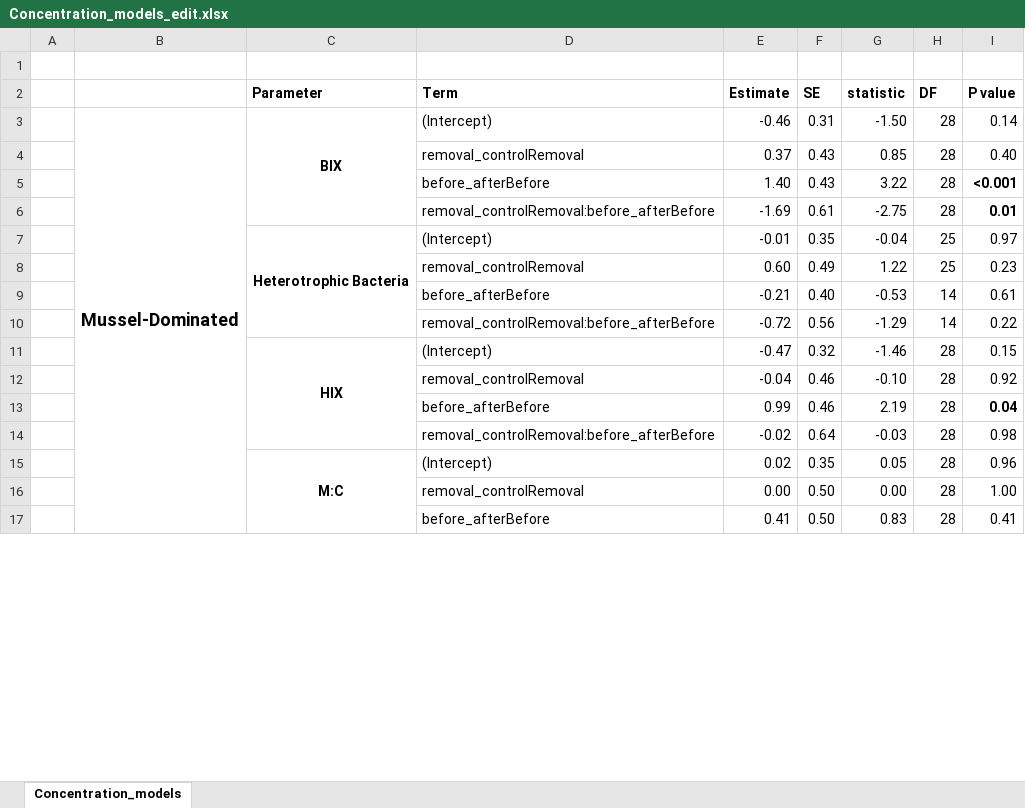
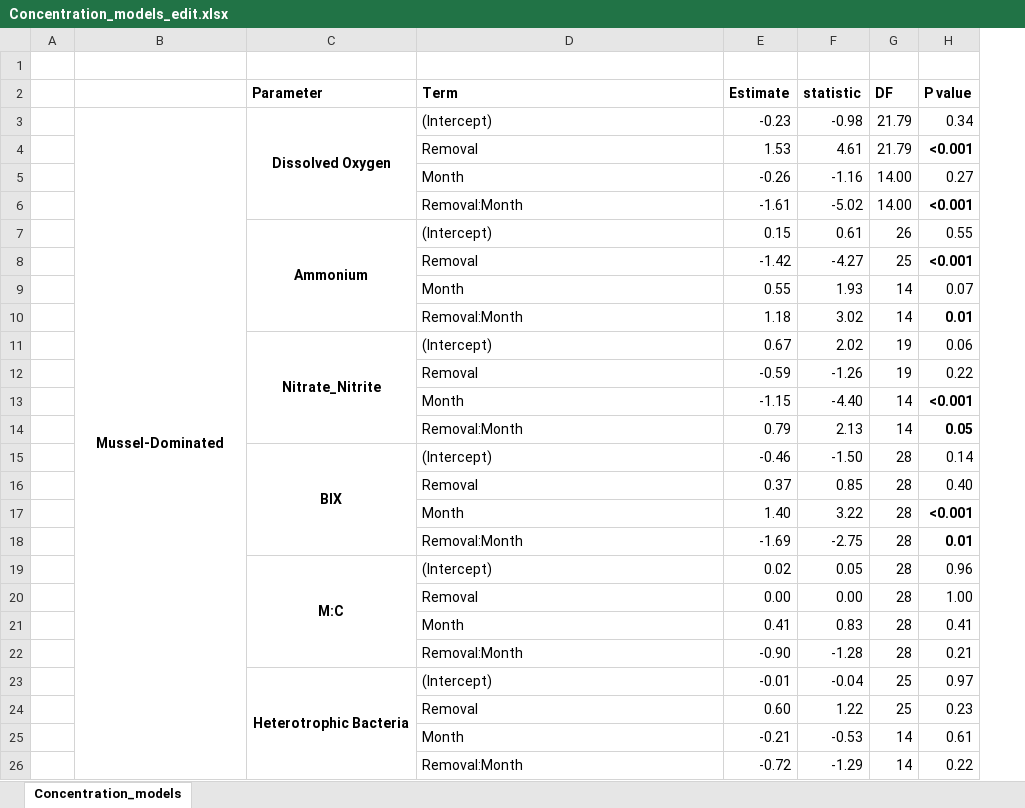
Before and after one commit to njsilbiger/TidePoolMicrobes, an Excel workbook: Output/Concentration_models_edit.xlsx, sheet Concentration_models, drawn as a sheet; only a part is shown; values as stored, in another font and other column widths than the file's, no borders; removed rows and columns are numbered as before the commit, all else as after; the diff covers the shown part only; the diff names each change by its address in the sheet, - before the commit and + after, or states it on an @@ line.

```diff
--- a/Output/Concentration_models_edit.xlsx (sheet Concentration_models)
+++ b/Output/Concentration_models_edit.xlsx (sheet Concentration_models)
-column F (SE), rows 3-10: 0.31 | 0.43 | 0.43 | 0.61 | 0.35 | 0.49 | 0.40 | 0.56
+row 3:  | Mussel-Dominated | Dissolved Oxygen | (Intercept) | -0.23 | -0.98 | 21.79 | 0.34
+row 4:  |  |  | Removal | 1.53 | 4.61 | 21.79 | <0.001
+row 5:  |  |  | Month | -0.26 | -1.16 | 14.00 | 0.27
+row 6:  |  |  | Removal:Month | -1.61 | -5.02 | 14.00 | <0.001
@@ row 19 moved to row 7: Ammonium @@
+row 8:  |  |  | Removal | -1.42 | -4.27 | 25 | <0.001
+row 9:  |  |  | Month | 0.55 | 1.93 | 14 | 0.07
+row 10:  |  |  | Removal:Month | 1.18 | 3.02 | 14 | 0.01
@@ row 23 moved to row 11: Nitrate_Nitrite @@
+row 12:  |  |  | Removal | -0.59 | -1.26 | 19 | 0.22
+row 13:  |  |  | Month | -1.15 | -4.40 | 14 | <0.001
+row 14:  |  |  | Removal:Month | 0.79 | 2.13 | 14 | 0.05
-B15: Mussel-Dominated
+B15: (empty)
-B3:B26 merged
-D16 (Term): removal_controlRemoval
+D16 (Term): Removal
-D17 (Term): before_afterBefore
+D17 (Term): Month
-D18 (Term): removal_controlRemoval:before_afterBefore
+D18 (Term): Removal:Month
@@ row 15 moved to row 19: M:C @@
+row 20:  |  |  | Removal | 0.00 | 0.00 | 28 | 1.00
+row 21:  |  |  | Month | 0.41 | 0.83 | 28 | 0.41
+row 22:  |  |  | Removal:Month | -0.90 | -1.28 | 28 | 0.21
-D24 (Term): removal_controlRemoval
+D24 (Term): Removal
-D25 (Term): before_afterBefore
+D25 (Term): Month
-D26 (Term): removal_controlRemoval:before_afterBefore
+D26 (Term): Removal:Month
-row 11:  |  | HIX | (Intercept) | -0.47 | 0.32 | -1.46 | 28 | 0.15
-row 12:  |  |  | removal_controlRemoval | -0.04 | 0.46 | -0.10 | 28 | 0.92
-row 13:  |  |  | before_afterBefore | 0.99 | 0.46 | 2.19 | 28 | 0.04
-row 14:  |  |  | removal_controlRemoval:before_afterBefore | -0.02 | 0.64 | -0.03 | 28 | 0.98
-row 16:  |  |  | removal_controlRemoval | 0.00 | 0.50 | 0.00 | 28 | 1.00
-row 17:  |  |  | before_afterBefore | 0.41 | 0.50 | 0.83 | 28 | 0.41
```
Also changed, not shown: 18 added rows, 25 removed rows, 2 moved rows and 3 edited cells elsewhere in this sheet, Output/Concentration_controlonlymods_edit.xlsx, Output/Rates_controlonlymods_edit.xlsx, 16 other files.
